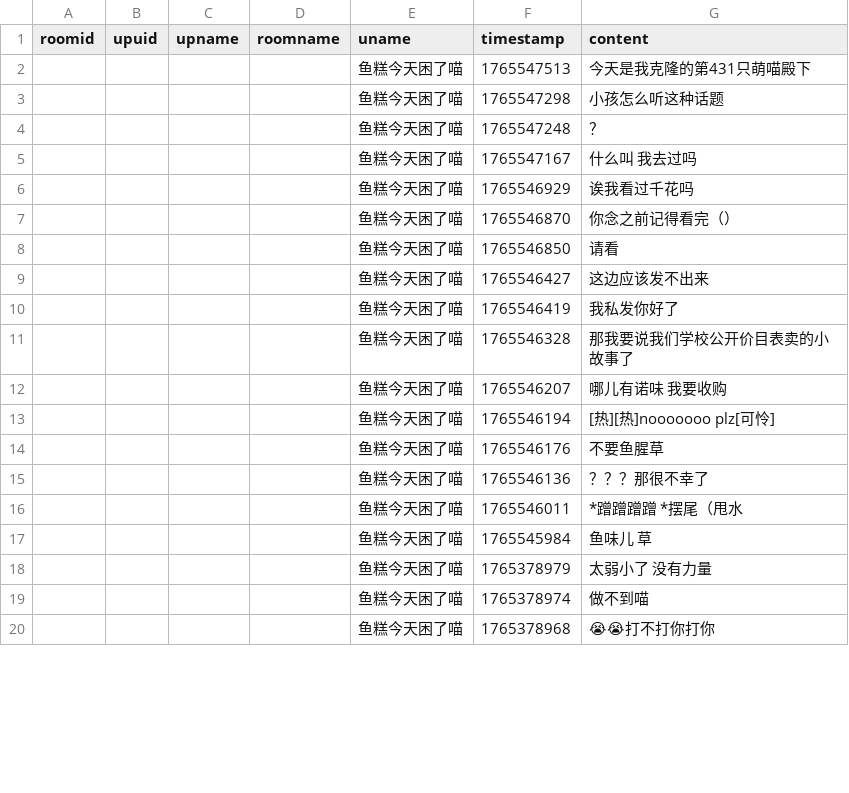
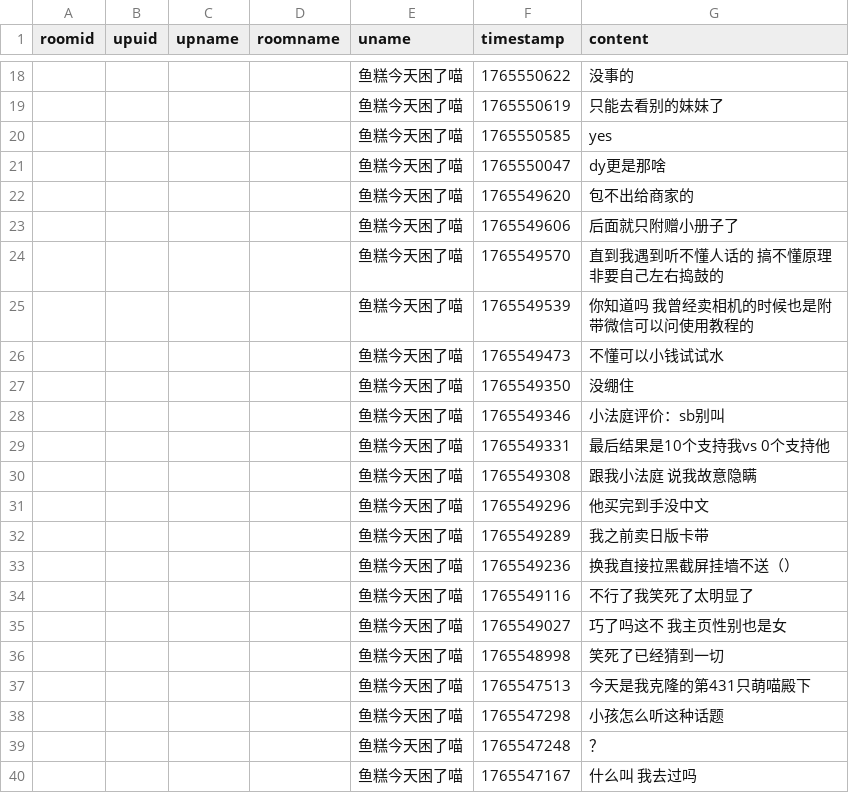
Before and after one commit to YurenHao0426/MuxianSexualRepressionHistory, a CSV file: livedanmu.csv, drawn as a sheet; only a part is shown, gaps mark what is left out; the shorter side is filled out with more unchanged rows; the diff covers the shown part only; the diff names each change by its address in the sheet, - before the commit and + after, or states it on an @@ line.

```diff
--- a/livedanmu.csv
+++ b/livedanmu.csv
+row 18:  |  |  |  | 鱼糕今天困了喵 | 1765550622 | 没事的
+row 19:  |  |  |  | 鱼糕今天困了喵 | 1765550619 | 只能去看别的妹妹了
+row 20:  |  |  |  | 鱼糕今天困了喵 | 1765550585 | yes
+row 21:  |  |  |  | 鱼糕今天困了喵 | 1765550047 | dy更是那啥
+row 22:  |  |  |  | 鱼糕今天困了喵 | 1765549620 | 包不出给商家的
+row 23:  |  |  |  | 鱼糕今天困了喵 | 1765549606 | 后面就只附赠小册子了
+row 24:  |  |  |  | 鱼糕今天困了喵 | 1765549570 | 直到我遇到听不懂人话的 搞不懂原理非要自己左右捣鼓的
+row 25:  |  |  |  | 鱼糕今天困了喵 | 1765549539 | 你知道吗 我曾经卖相机的时候也是附带微信可以问使用教程的
+row 26:  |  |  |  | 鱼糕今天困了喵 | 1765549473 | 不懂可以小钱试试水
+row 27:  |  |  |  | 鱼糕今天困了喵 | 1765549350 | 没绷住
+row 28:  |  |  |  | 鱼糕今天困了喵 | 1765549346 | 小法庭评价：sb别叫
+row 29:  |  |  |  | 鱼糕今天困了喵 | 1765549331 | 最后结果是10个支持我vs 0个支持他
+row 30:  |  |  |  | 鱼糕今天困了喵 | 1765549308 | 跟我小法庭 说我故意隐瞒
+row 31:  |  |  |  | 鱼糕今天困了喵 | 1765549296 | 他买完到手没中文
+row 32:  |  |  |  | 鱼糕今天困了喵 | 1765549289 | 我之前卖日版卡带
+row 33:  |  |  |  | 鱼糕今天困了喵 | 1765549236 | 换我直接拉黑截屏挂墙不送（）
+row 34:  |  |  |  | 鱼糕今天困了喵 | 1765549116 | 不行了我笑死了太明显了
+row 35:  |  |  |  | 鱼糕今天困了喵 | 1765549027 | 巧了吗这不 我主页性别也是女
+row 36:  |  |  |  | 鱼糕今天困了喵 | 1765548998 | 笑死了已经猜到一切
```
Also changed, not shown: 16 added rows elsewhere in this file.
